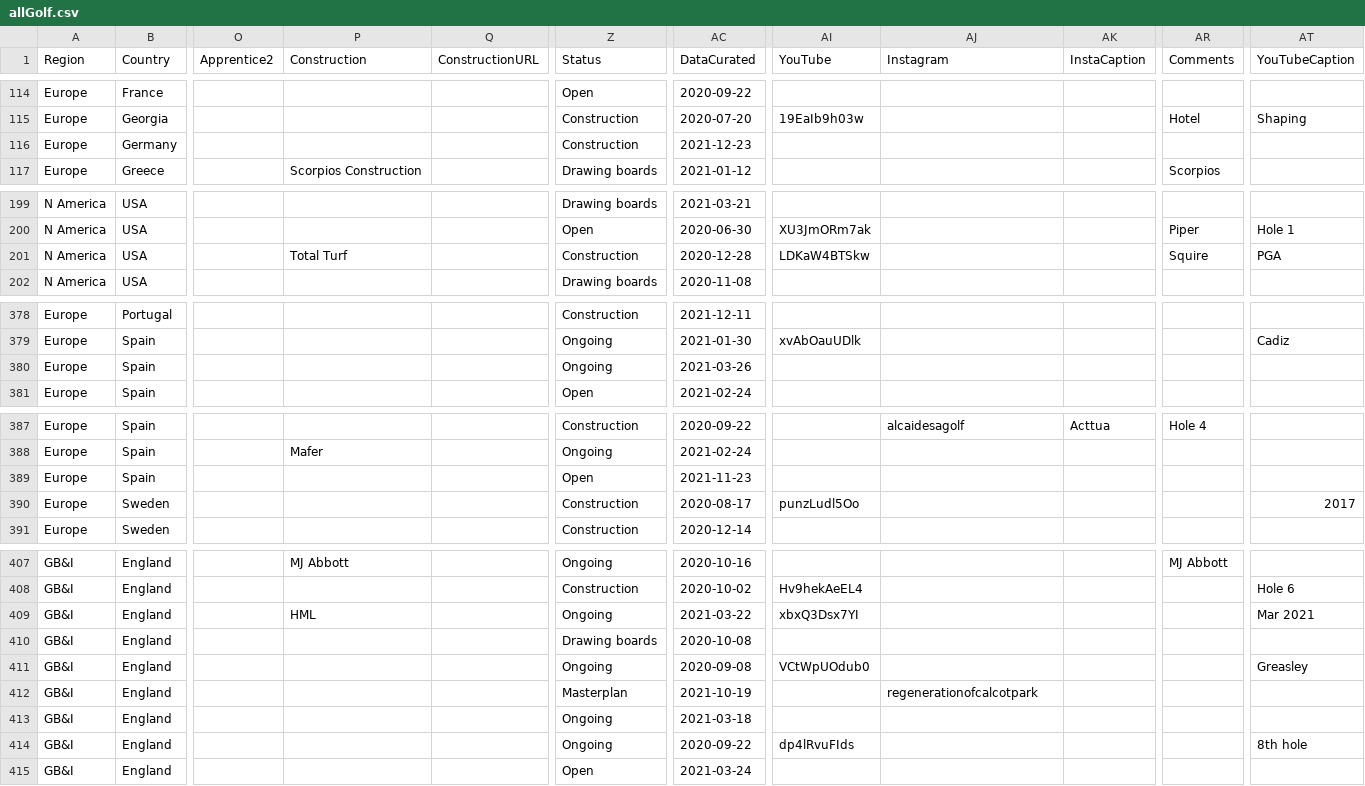
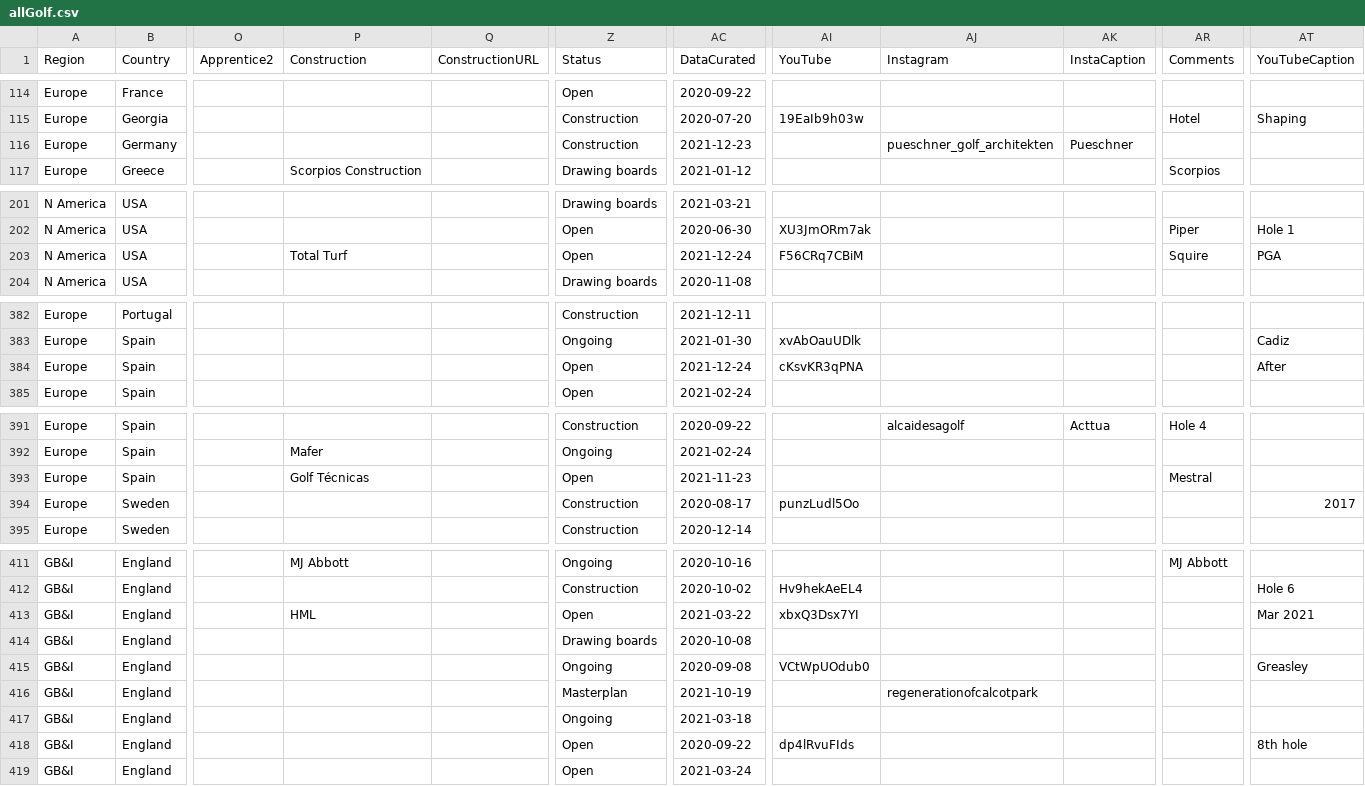
Before and after one commit to stennety/mywebsite, a CSV file: _data/allGolf.csv, drawn as a sheet; only a part is shown, gaps mark what is left out; addresses are those after the commit; the diff covers the shown part only; the diff names each change by its address in the sheet, - before the commit and + after, or states it on an @@ line.

Commit message:
Update allGolf.csv

```diff
--- a/_data/allGolf.csv
+++ b/_data/allGolf.csv
-AJ116 (Instagram): (empty)
+AJ116 (Instagram): pueschner_golf_architekten
-AK116 (InstaCaption): (empty)
+AK116 (InstaCaption): Pueschner
-Z203 (Status): Construction
+Z203 (Status): Open
-AC203 (DataCurated): 2020-12-28
+AC203 (DataCurated): 2021-12-24
-AI203 (YouTube): LDKaW4BTSkw
+AI203 (YouTube): F56CRq7CBiM
-Z384 (Status): Ongoing
+Z384 (Status): Open
-AC384 (DataCurated): 2021-03-26
+AC384 (DataCurated): 2021-12-24
-AI384 (YouTube): (empty)
+AI384 (YouTube): cKsvKR3qPNA
-AT384 (YouTubeCaption): (empty)
+AT384 (YouTubeCaption): After
-P393 (Construction): (empty)
+P393 (Construction): Golf Técnicas
-AR393 (Comments): (empty)
+AR393 (Comments): Mestral
-Z413 (Status): Ongoing
+Z413 (Status): Open
-Z418 (Status): Ongoing
+Z418 (Status): Open
```
Also changed, not shown: 4 added rows and 18 edited cells elsewhere in this file.
